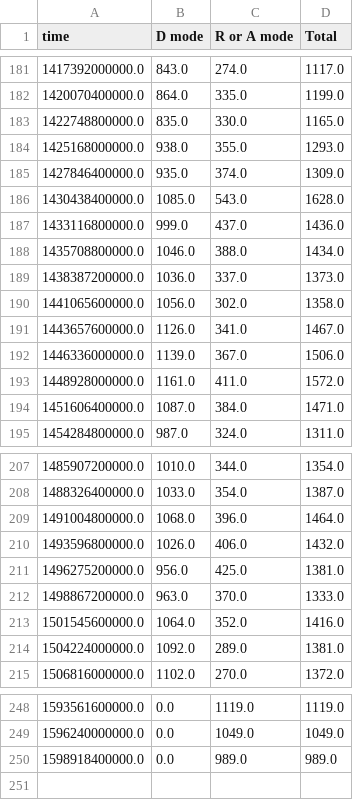
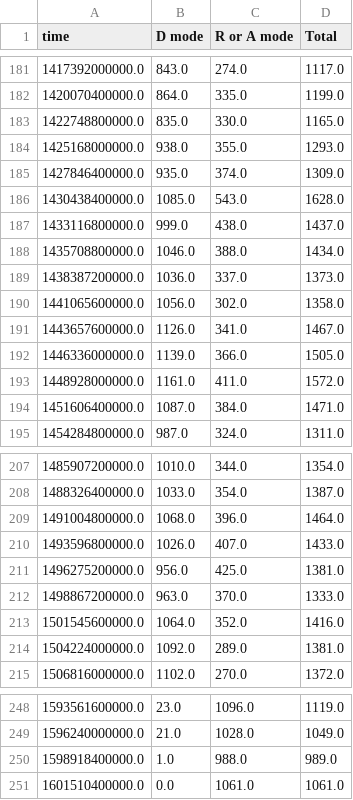
Before and after one commit to quai20/argo_kpi, a CSV file: kpi1.csv, drawn as a sheet; only a part is shown, gaps mark what is left out; the diff covers the shown part only.

```diff
--- a/kpi1.csv
+++ b/kpi1.csv
@@ -186,3 +186,3 @@ time,D mode,R or A mode,Total
 1430438400000.0,1085.0,543.0,1628.0
-1433116800000.0,999.0,437.0,1436.0
+1433116800000.0,999.0,438.0,1437.0
 1435708800000.0,1046.0,388.0,1434.0
@@ -191,3 +191,3 @@ time,D mode,R or A mode,Total
 1443657600000.0,1126.0,341.0,1467.0
-1446336000000.0,1139.0,367.0,1506.0
+1446336000000.0,1139.0,366.0,1505.0
 1448928000000.0,1161.0,411.0,1572.0
@@ -209,3 +209,3 @@ time,D mode,R or A mode,Total
 1491004800000.0,1068.0,396.0,1464.0
-1493596800000.0,1026.0,406.0,1432.0
+1493596800000.0,1026.0,407.0,1433.0
 1496275200000.0,956.0,425.0,1381.0
@@ -248,3 +248,4 @@ time,D mode,R or A mode,Total
-1593561600000.0,0.0,1119.0,1119.0
-1596240000000.0,0.0,1049.0,1049.0
-1598918400000.0,0.0,989.0,989.0
+1593561600000.0,23.0,1096.0,1119.0
+1596240000000.0,21.0,1028.0,1049.0
+1598918400000.0,1.0,988.0,989.0
+1601510400000.0,0.0,1061.0,1061.0
```
Also changed, not shown: 64 edited cells elsewhere in this file, kpi2.csv.
